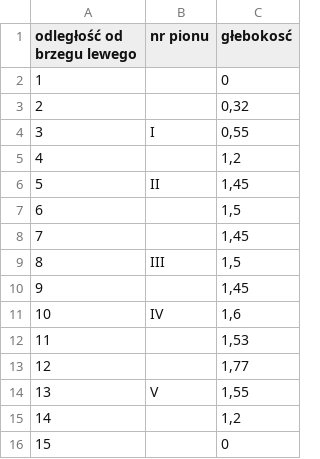
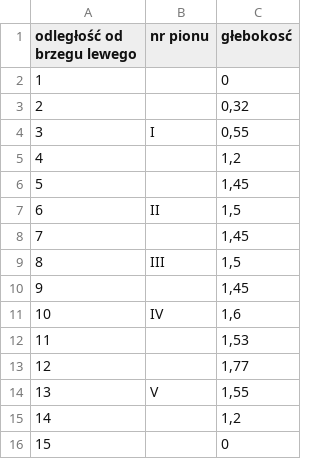
Before and after one commit to Krzysztof-Felka/przeplyw-obl, a CSV file: sondowanie_glebokosci.csv, drawn as a sheet.

```diff
--- a/sondowanie_glebokosci.csv
+++ b/sondowanie_glebokosci.csv
@@ -5,4 +5,4 @@ odległość od brzegu lewego,nr pionu,głebokosć
 4,,"1,2"
-5,II,"1,45"
-6,,"1,5"
+5,,"1,45"
+6,II,"1,5"
 7,,"1,45"
```
Also changed, not shown: 1 other file.
